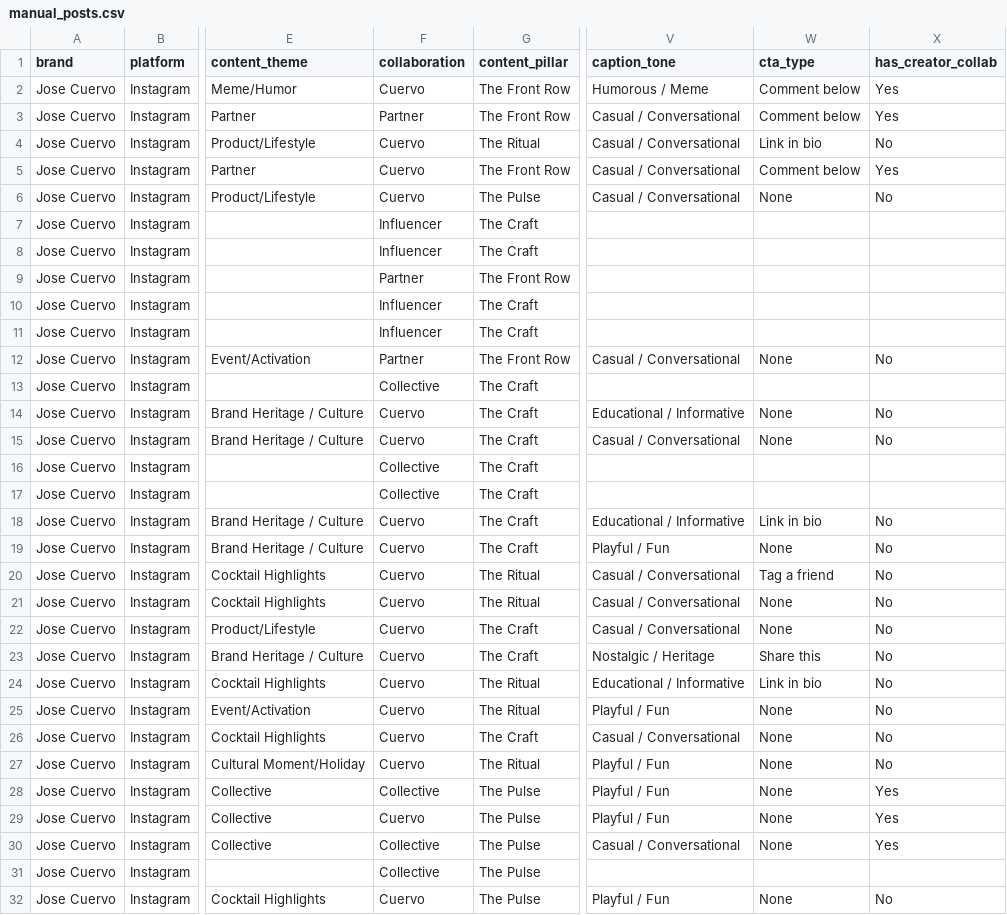
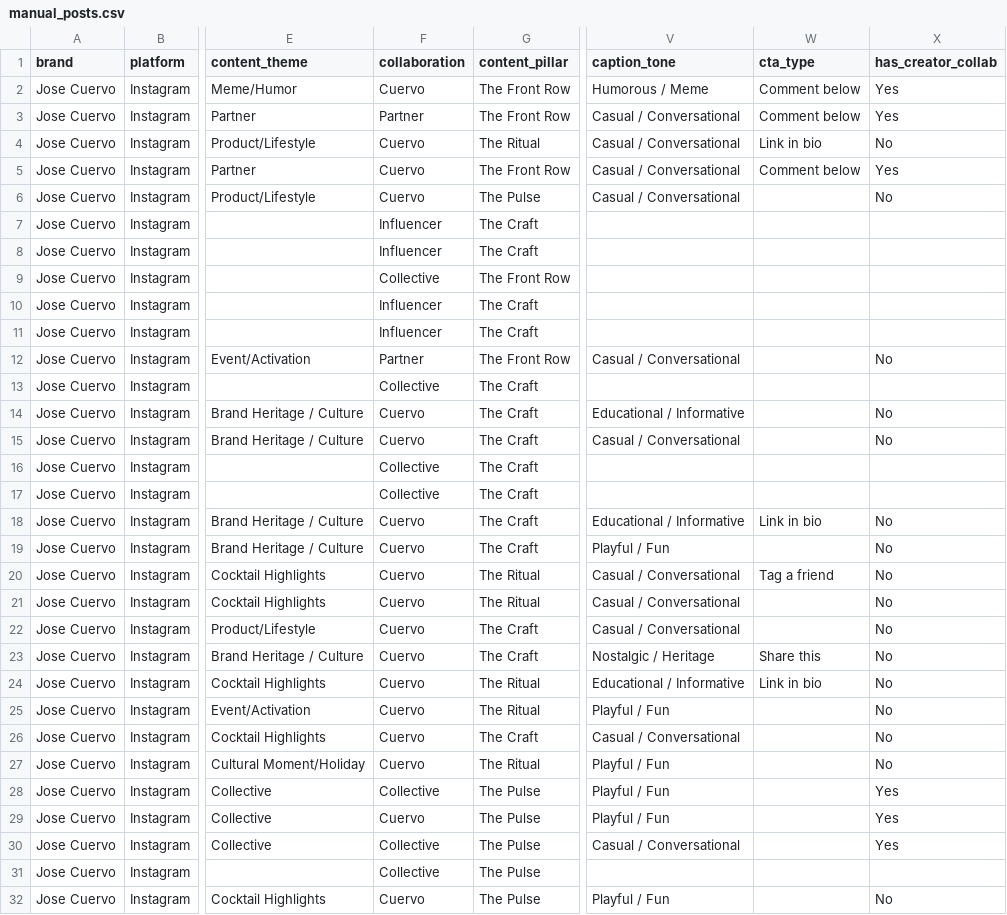
Before and after one commit to garvonious-ui/cuervo-intel, a CSV file: data/cuervo/sprout/manual_posts.csv, drawn as a sheet; only a part is shown, gaps mark what is left out; the diff covers the shown part only; the diff names each change by its address in the sheet, - before the commit and + after, or states it on an @@ line.

```diff
--- a/data/cuervo/sprout/manual_posts.csv
+++ b/data/cuervo/sprout/manual_posts.csv
-W6 (cta_type): None
+W6 (cta_type): (empty)
-F9 (collaboration): Partner
+F9 (collaboration): Collective
-W12 (cta_type): None
+W12 (cta_type): (empty)
-W14:W15 (cta_type): None
+W14:W15 (cta_type): (empty)
-W19 (cta_type): None
+W19 (cta_type): (empty)
-W21:W22 (cta_type): None
+W21:W22 (cta_type): (empty)
-W25:W30 (cta_type): None
+W25:W30 (cta_type): (empty)
-W32 (cta_type): None
+W32 (cta_type): (empty)
```
Also changed, not shown: 19 edited cells elsewhere in this file.
